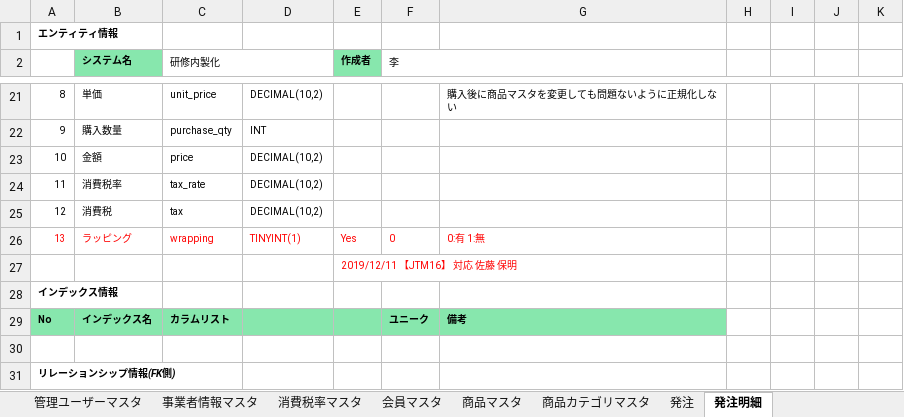
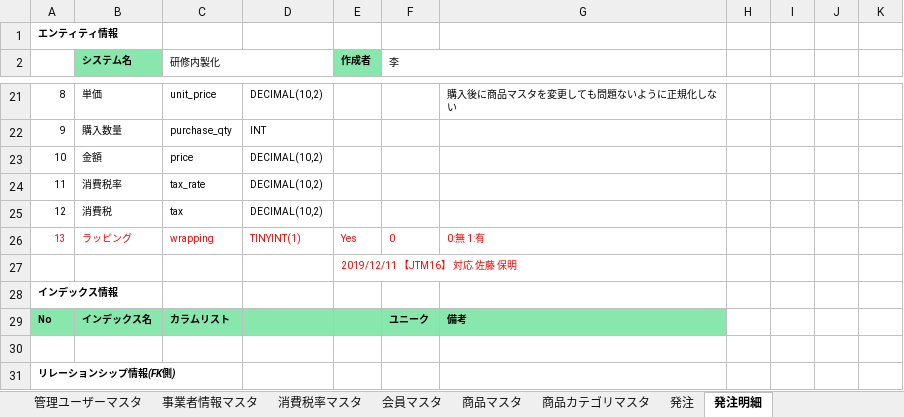
Before and after one commit to isa-education/DesignDocs, an Excel workbook: 設計書/01.基本設計/01.DB設計/【研修内製化】テーブル定義書.xlsx, sheet 発注明細, drawn as a sheet; only a part is shown, gaps mark what is left out; values as stored, in another font and other column widths than the file's, no borders; the diff names each change by its address in the sheet, - before the commit and + after, or states it on an @@ line.

```diff
--- a/設計書/01.基本設計/01.DB設計/【研修内製化】テーブル定義書.xlsx (sheet 発注明細)
+++ b/設計書/01.基本設計/01.DB設計/【研修内製化】テーブル定義書.xlsx (sheet 発注明細)
-G26: 0:有 1:無
+G26: 0:無 1:有
```
Also changed, not shown: 設計書/02.詳細設計/01.プログラム仕様書/プログラム仕様書(ログイン).xlsx, 試験項目書/単体試験項目書.xlsx, 2 other files.
